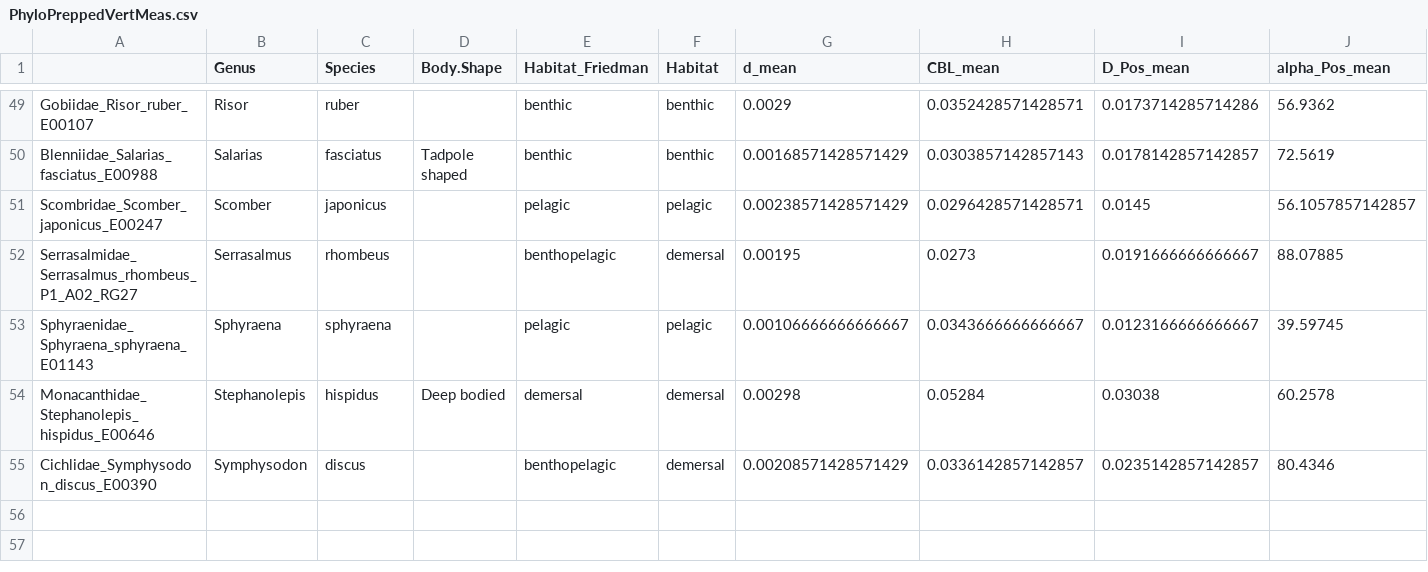
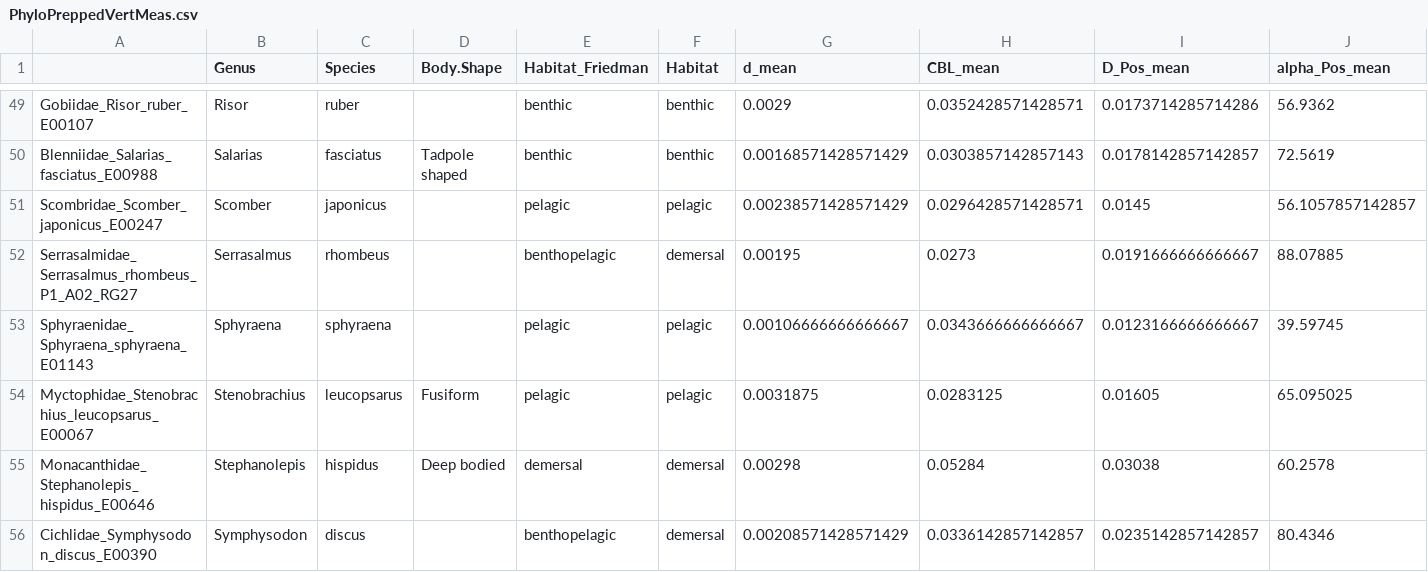
Before and after one commit to tytell/BaxterVertEvol, a CSV file: PhyloPreppedVertMeas.csv, drawn as a sheet; only a part is shown, gaps mark what is left out; rows hold the shown columns only; the diff names each change by its address in the sheet, - before the commit and + after, or states it on an @@ line.

Commit message:
Attempt at PGLS for full data set

```diff
--- a/PhyloPreppedVertMeas.csv
+++ b/PhyloPreppedVertMeas.csv
+row 54: Myctophidae_Stenobrachius_leucopsarus_E00067 | Stenobrachius | leucopsarus | Fusiform | pelagic | pelagic | 0.0031875 | 0.0283125 | 0.01605 | 65.095025
```
Also changed, not shown: 3 other files.
